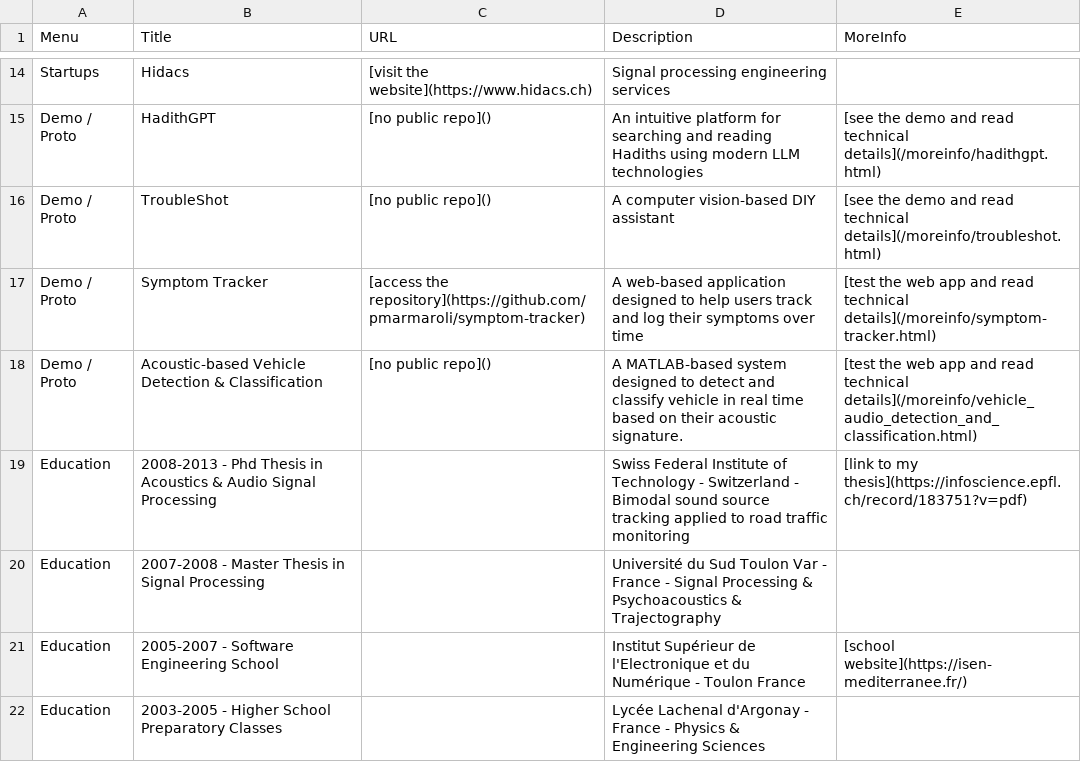
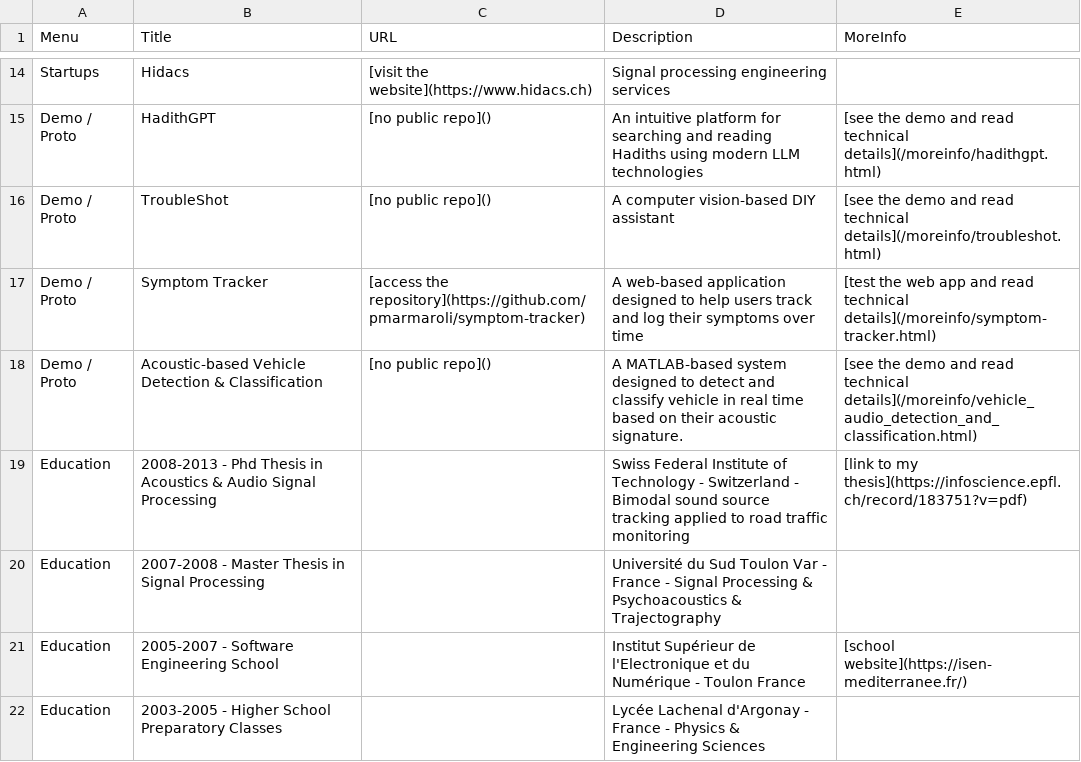
Before and after one commit to pmarmaroli/pmarmaroli.github.io, a CSV file: data.csv, drawn as a sheet; only a part is shown, gaps mark what is left out.

```diff
--- a/data.csv
+++ b/data.csv
@@ -17,3 +17,3 @@ Demo / Proto,TroubleShot,[no public repo](),A computer vision-based DIY assistan
 Demo / Proto,Symptom Tracker,[access the repository](https://github.com/pmarmaroli/symptom-tracker),A web-based application designed to help users track and log their symptoms over time,[test the web app and read technical details](/moreinfo/symptom-tracker.html)
-Demo / Proto,Acoustic-based Vehicle Detection & Classification,[no public repo](),A MATLAB-based system designed to detect and classify vehicle in real time based on their acoustic signature.,[test the web app and read technical details](/moreinfo/vehicle_audio_detection_and_classification.html)
+Demo / Proto,Acoustic-based Vehicle Detection & Classification,[no public repo](),A MATLAB-based system designed to detect and classify vehicle in real time based on their acoustic signature.,[see the demo and read technical details](/moreinfo/vehicle_audio_detection_and_classification.html)
 Education,2008-2013 - Phd Thesis in Acoustics & Audio Signal Processing,,Swiss Federal Institute of Technology - Switzerland - Bimodal sound source tracking applied to road traffic monitoring, [link to my thesis](https://infoscience.epfl.ch/record/183751?v=pdf)
```
Also changed, not shown: 1 other file.
